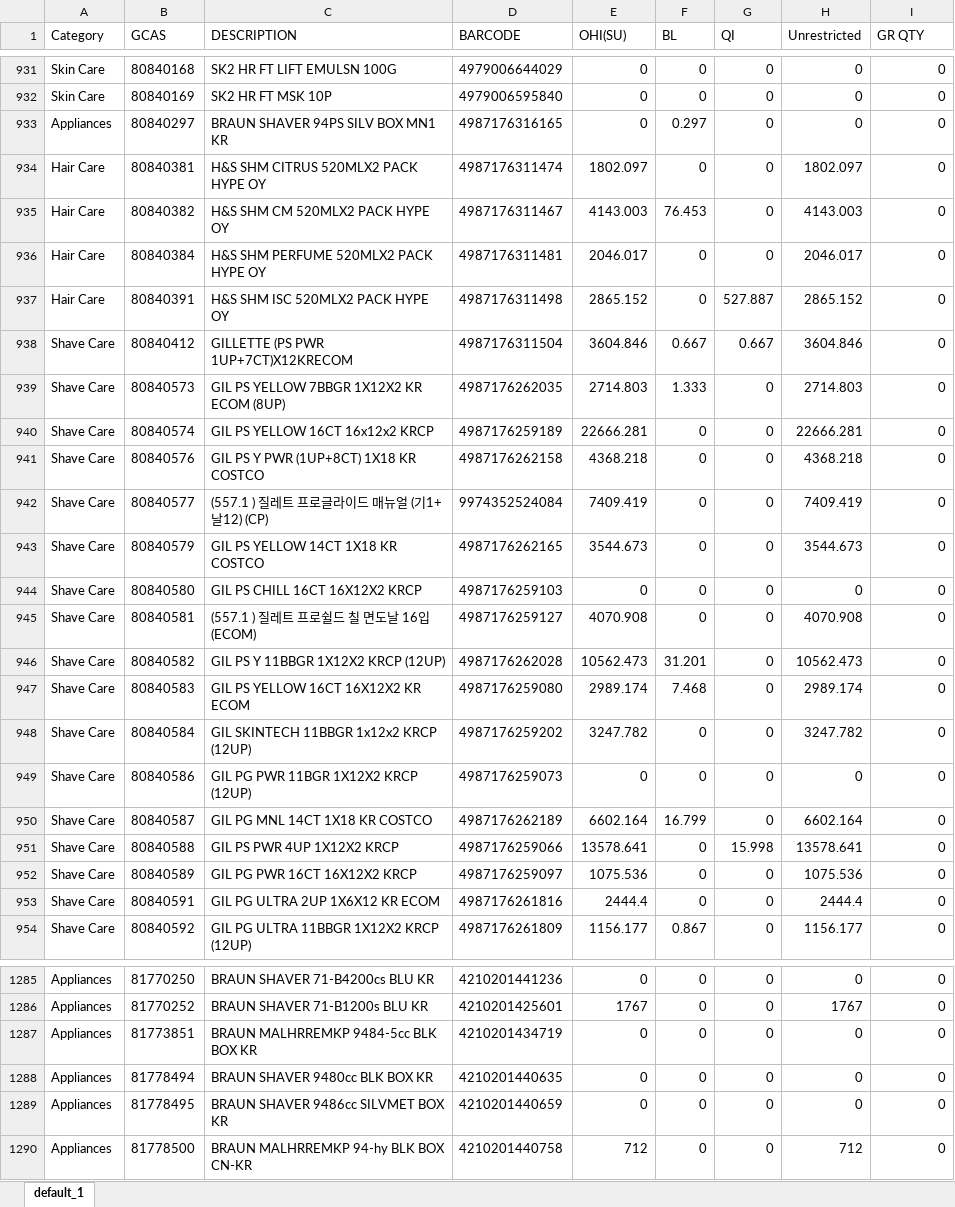
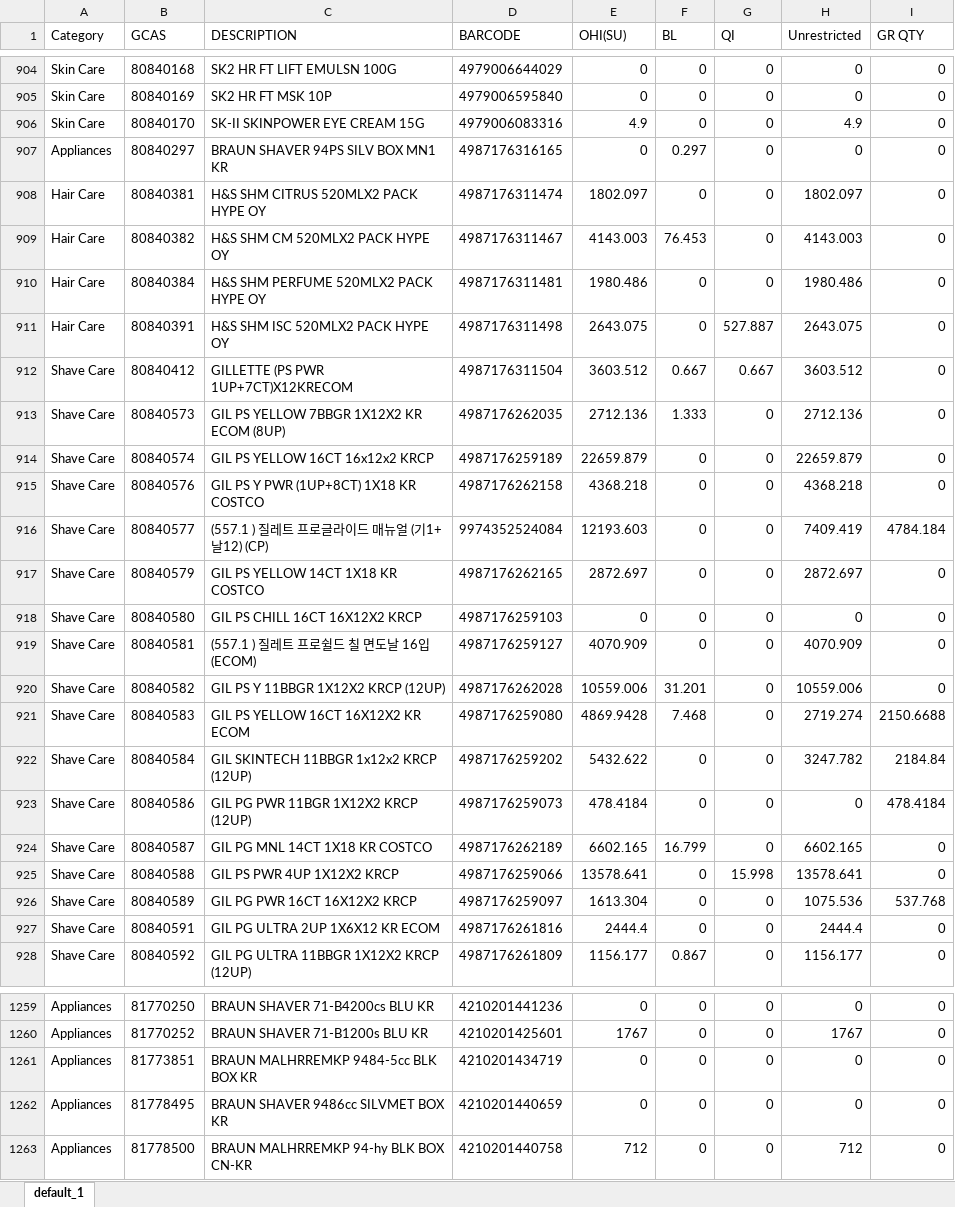
Before and after one commit to swanlee0729/pg.eagles.data, an Excel workbook: Inventory_KNIME.xlsx, sheet default_1, drawn as a sheet; only a part is shown, gaps mark what is left out; values as stored, in another font and other column widths than the file's, no borders; removed rows and columns are numbered as before the commit, all else as after; the diff covers the shown part only; the diff names each change by its address in the sheet, - before the commit and + after, or states it on an @@ line.

```diff
--- a/Inventory_KNIME.xlsx (sheet default_1)
+++ b/Inventory_KNIME.xlsx (sheet default_1)
+row 906: Skin Care | 80840170 | SK-II SKINPOWER EYE CREAM 15G | 4979006083316 | 4.9 | 0 | 0 | 4.9 | 0
-E910 (OHI(SU)): 2046.017
+E910 (OHI(SU)): 1980.486
-H910 (Unrestricted): 2046.017
+H910 (Unrestricted): 1980.486
-E911 (OHI(SU)): 2865.152
+E911 (OHI(SU)): 2643.075
-H911 (Unrestricted): 2865.152
+H911 (Unrestricted): 2643.075
-E912 (OHI(SU)): 3604.846
+E912 (OHI(SU)): 3603.512
-H912 (Unrestricted): 3604.846
+H912 (Unrestricted): 3603.512
-E913 (OHI(SU)): 2714.803
+E913 (OHI(SU)): 2712.136
-H913 (Unrestricted): 2714.803
+H913 (Unrestricted): 2712.136
-E914 (OHI(SU)): 22666.281
+E914 (OHI(SU)): 22659.879
-H914 (Unrestricted): 22666.281
+H914 (Unrestricted): 22659.879
-E916 (OHI(SU)): 7409.419
+E916 (OHI(SU)): 12193.603
-I916 (GR QTY): 0
+I916 (GR QTY): 4784.184
-E917 (OHI(SU)): 3544.673
+E917 (OHI(SU)): 2872.697
-H917 (Unrestricted): 3544.673
+H917 (Unrestricted): 2872.697
-E919 (OHI(SU)): 4070.908
+E919 (OHI(SU)): 4070.909
-H919 (Unrestricted): 4070.908
+H919 (Unrestricted): 4070.909
-E920 (OHI(SU)): 10562.473
+E920 (OHI(SU)): 10559.006
-H920 (Unrestricted): 10562.473
+H920 (Unrestricted): 10559.006
-E921 (OHI(SU)): 2989.174
+E921 (OHI(SU)): 4869.9428
-H921 (Unrestricted): 2989.174
+H921 (Unrestricted): 2719.274
-I921 (GR QTY): 0
+I921 (GR QTY): 2150.6688
-E922 (OHI(SU)): 3247.782
+E922 (OHI(SU)): 5432.622
-I922 (GR QTY): 0
+I922 (GR QTY): 2184.84
-E923 (OHI(SU)): 0
+E923 (OHI(SU)): 478.4184
-I923 (GR QTY): 0
+I923 (GR QTY): 478.4184
-E924 (OHI(SU)): 6602.164
+E924 (OHI(SU)): 6602.165
-H924 (Unrestricted): 6602.164
+H924 (Unrestricted): 6602.165
-E926 (OHI(SU)): 1075.536
+E926 (OHI(SU)): 1613.304
-I926 (GR QTY): 0
+I926 (GR QTY): 537.768
-row 1288: Appliances | 81778494 | BRAUN SHAVER 9480cc BLK BOX KR | 4210201440635 | 0 | 0 | 0 | 0 | 0
```
Also changed, not shown: 6 added rows, 37 removed rows and 1137 edited cells elsewhere in this sheet, IOPT_KNIME.xlsx, Priority_KNIME.xlsx, 4 other files.
